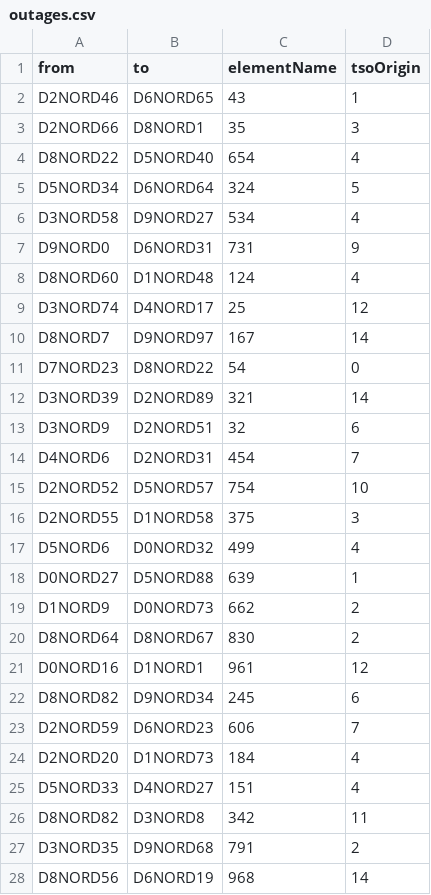
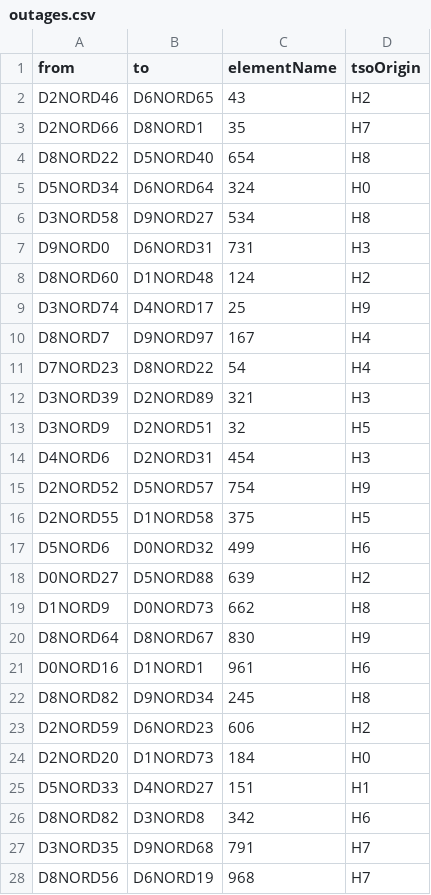
Before and after one commit to ondralukes/XMLGenerator, a CSV file: src/xml/xmlGenerator/bin/Debug/outages.csv, drawn as a sheet; only a part is shown; the diff covers the shown part only.

```diff
--- a/src/xml/xmlGenerator/bin/Debug/outages.csv
+++ b/src/xml/xmlGenerator/bin/Debug/outages.csv
@@ -1,28 +1,28 @@
 from;to;elementName;tsoOrigin
-D2NORD46;D6NORD65;43;1
-D2NORD66;D8NORD1;35;3
-D8NORD22;D5NORD40;654;4
-D5NORD34;D6NORD64;324;5
-D3NORD58;D9NORD27;534;4
-D9NORD0;D6NORD31;731;9
-D8NORD60;D1NORD48;124;4
-D3NORD74;D4NORD17;25;12
-D8NORD7;D9NORD97;167;14
-D7NORD23;D8NORD22;54;0
-D3NORD39;D2NORD89;321;14
-D3NORD9;D2NORD51;32;6
-D4NORD6;D2NORD31;454;7
-D2NORD52;D5NORD57;754;10
-D2NORD55;D1NORD58;375;3
-D5NORD6;D0NORD32;499;4
-D0NORD27;D5NORD88;639;1
-D1NORD9;D0NORD73;662;2
-D8NORD64;D8NORD67;830;2
-D0NORD16;D1NORD1;961;12
-D8NORD82;D9NORD34;245;6
-D2NORD59;D6NORD23;606;7
-D2NORD20;D1NORD73;184;4
-D5NORD33;D4NORD27;151;4
-D8NORD82;D3NORD8;342;11
-D3NORD35;D9NORD68;791;2
-D8NORD56;D6NORD19;968;14
+D2NORD46;D6NORD65;43;H2
+D2NORD66;D8NORD1;35;H7
+D8NORD22;D5NORD40;654;H8
+D5NORD34;D6NORD64;324;H0
+D3NORD58;D9NORD27;534;H8
+D9NORD0;D6NORD31;731;H3
+D8NORD60;D1NORD48;124;H2
+D3NORD74;D4NORD17;25;H9
+D8NORD7;D9NORD97;167;H4
+D7NORD23;D8NORD22;54;H4
+D3NORD39;D2NORD89;321;H3
+D3NORD9;D2NORD51;32;H5
+D4NORD6;D2NORD31;454;H3
+D2NORD52;D5NORD57;754;H9
+D2NORD55;D1NORD58;375;H5
+D5NORD6;D0NORD32;499;H6
+D0NORD27;D5NORD88;639;H2
+D1NORD9;D0NORD73;662;H8
+D8NORD64;D8NORD67;830;H9
+D0NORD16;D1NORD1;961;H6
+D8NORD82;D9NORD34;245;H8
+D2NORD59;D6NORD23;606;H2
+D2NORD20;D1NORD73;184;H0
+D5NORD33;D4NORD27;151;H1
+D8NORD82;D3NORD8;342;H6
+D3NORD35;D9NORD68;791;H7
+D8NORD56;D6NORD19;968;H7
```
Also changed, not shown: 38 edited cells elsewhere in this file, src/xml/xmlGenerator/bin/Debug/criticalBranches.csv, 15 other files.
